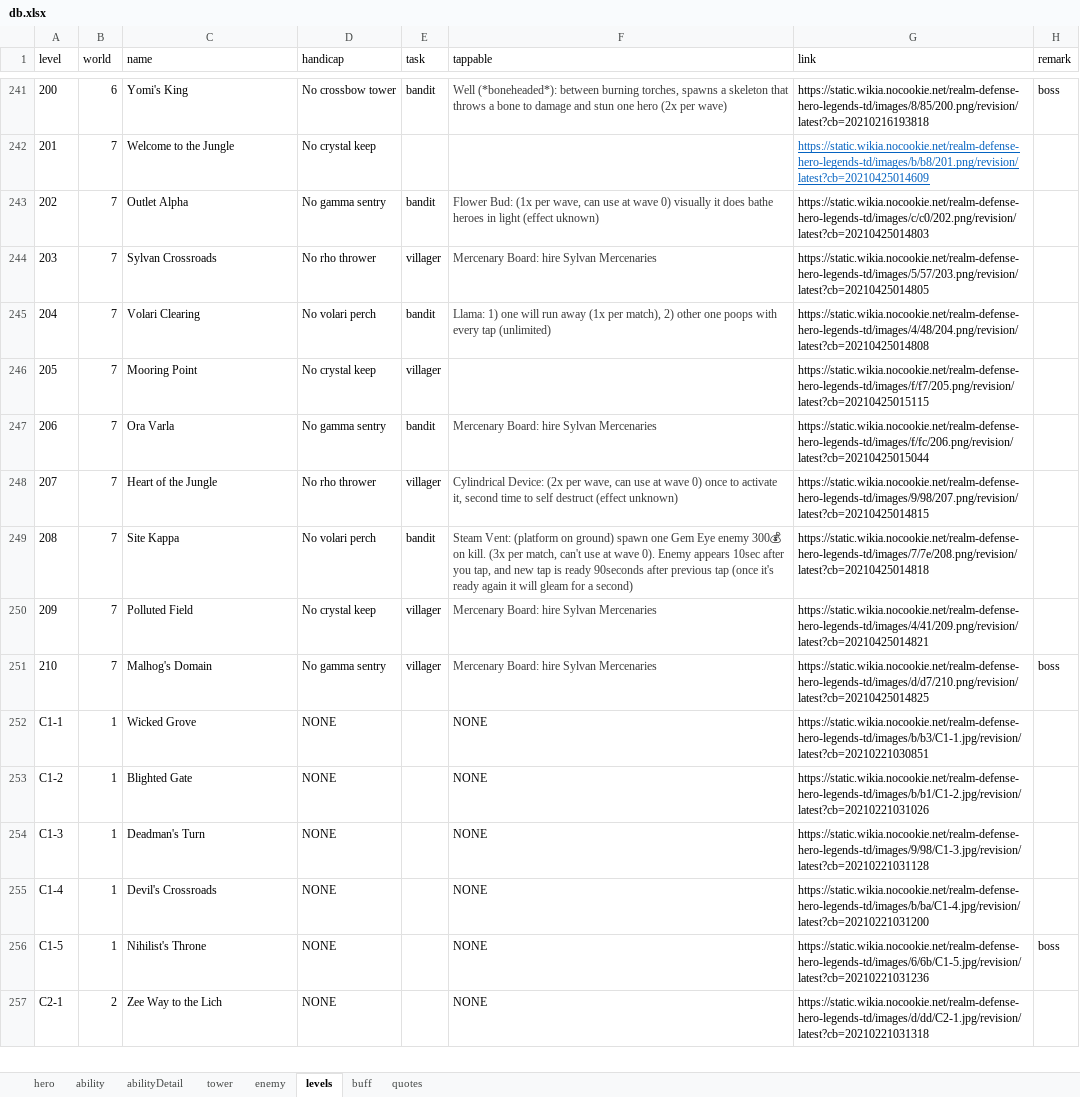
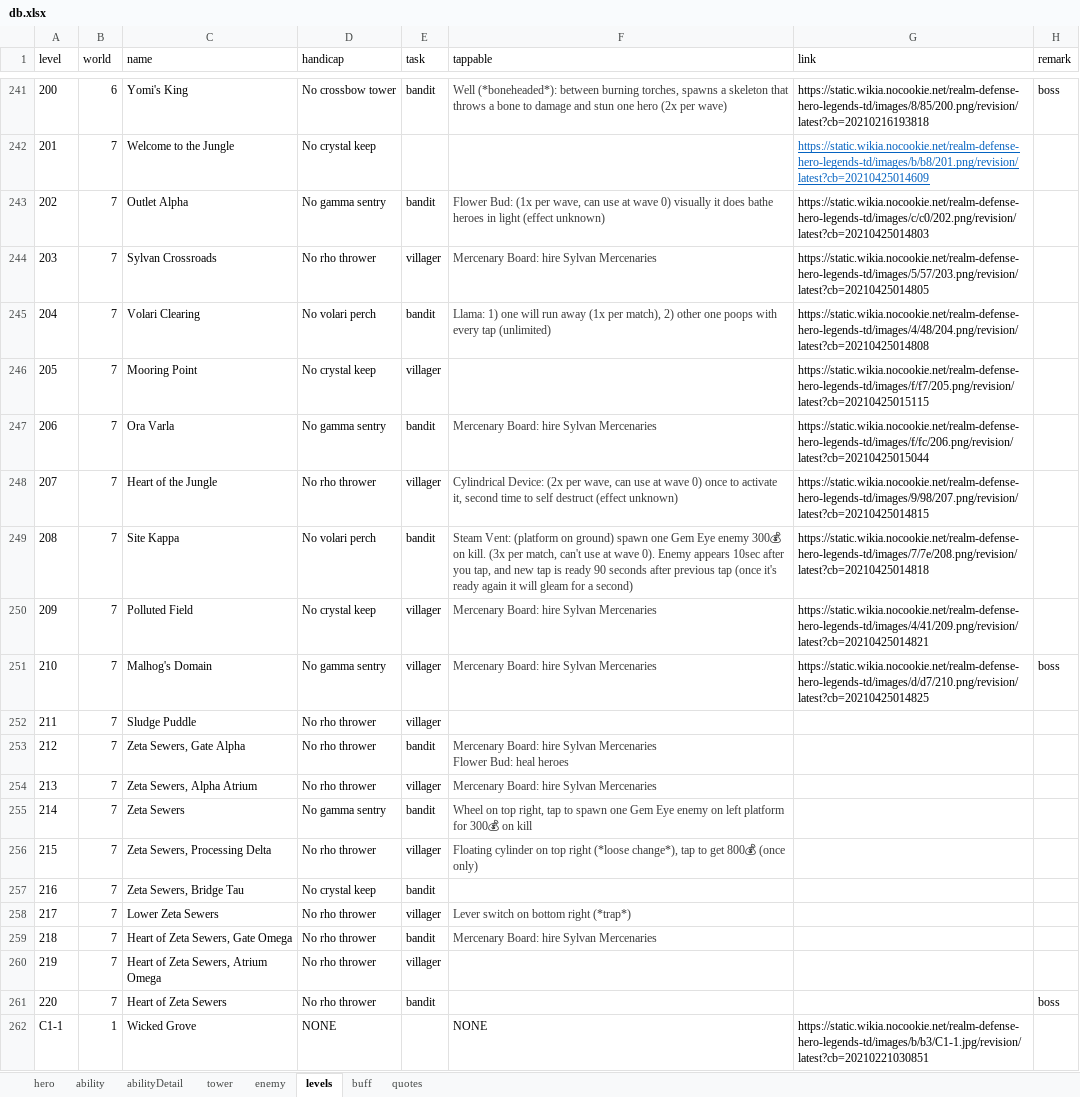
Before and after one commit to AlexP55/CyraBot, an Excel workbook: db/db.xlsx, sheet levels, drawn as a sheet; only a part is shown, gaps mark what is left out; the shorter side is filled out with more unchanged rows; values as stored, in another font and other column widths than the file's, no borders; ↵ is a line break in a cell; the diff names each change by its address in the sheet, - before the commit and + after, or states it on an @@ line.

Commit message:
world 7 new levels

```diff
--- a/db/db.xlsx (sheet levels)
+++ b/db/db.xlsx (sheet levels)
-F243 (tappable): …light (effect uknown)
+F243 (tappable): …light (effect unknown)
-F249 (tappable): …is ready 90seconds after previous…
+F249 (tappable): …is ready 90 seconds after previous…
+row 252: 211 | 7 | Sludge Puddle | No rho thrower | villager
+row 253: 212 | 7 | Zeta Sewers, Gate Alpha | No rho thrower | bandit | Mercenary Board: hire Sylvan Mercenaries ↵ Flower Bud: heal heroes
+row 254: 213 | 7 | Zeta Sewers, Alpha Atrium | No rho thrower | villager | Mercenary Board: hire Sylvan Mercenaries
+row 255: 214 | 7 | Zeta Sewers | No gamma sentry | bandit | Wheel on top right, tap to spawn one Gem Eye enemy on left platform for 300💰 on kill
+row 256: 215 | 7 | Zeta Sewers, Processing Delta | No rho thrower | villager | Floating cylinder on top right (*loose change*), tap to get 800💰 (once only)
+row 257: 216 | 7 | Zeta Sewers, Bridge Tau | No crystal keep | bandit
+row 258: 217 | 7 | Lower Zeta Sewers | No rho thrower | villager | Lever switch on bottom right (*trap*)
+row 259: 218 | 7 | Heart of Zeta Sewers, Gate Omega | No rho thrower | bandit | Mercenary Board: hire Sylvan Mercenaries
+row 260: 219 | 7 | Heart of Zeta Sewers, Atrium Omega | No rho thrower | villager
+row 261: 220 | 7 | Heart of Zeta Sewers | No rho thrower | bandit |  |  | boss
```
